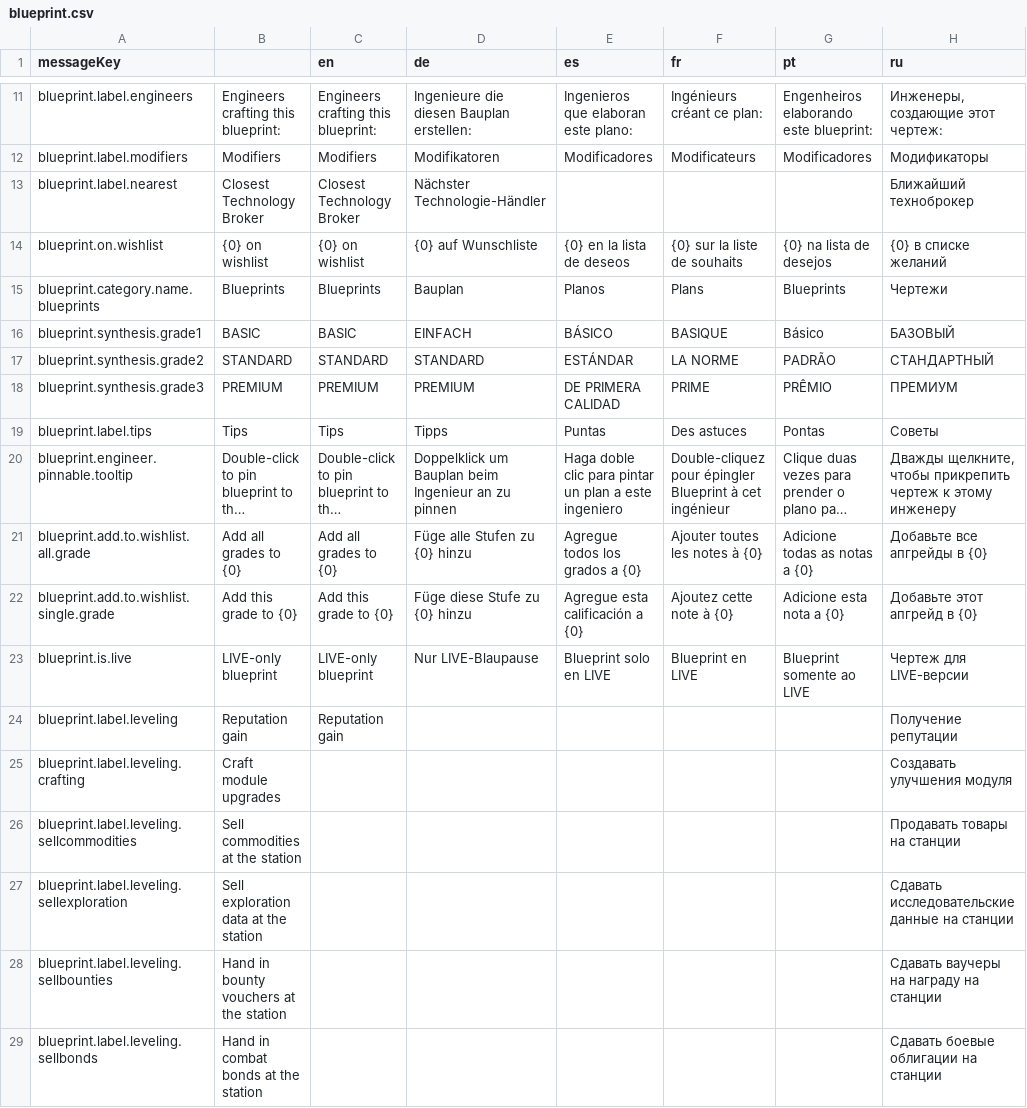
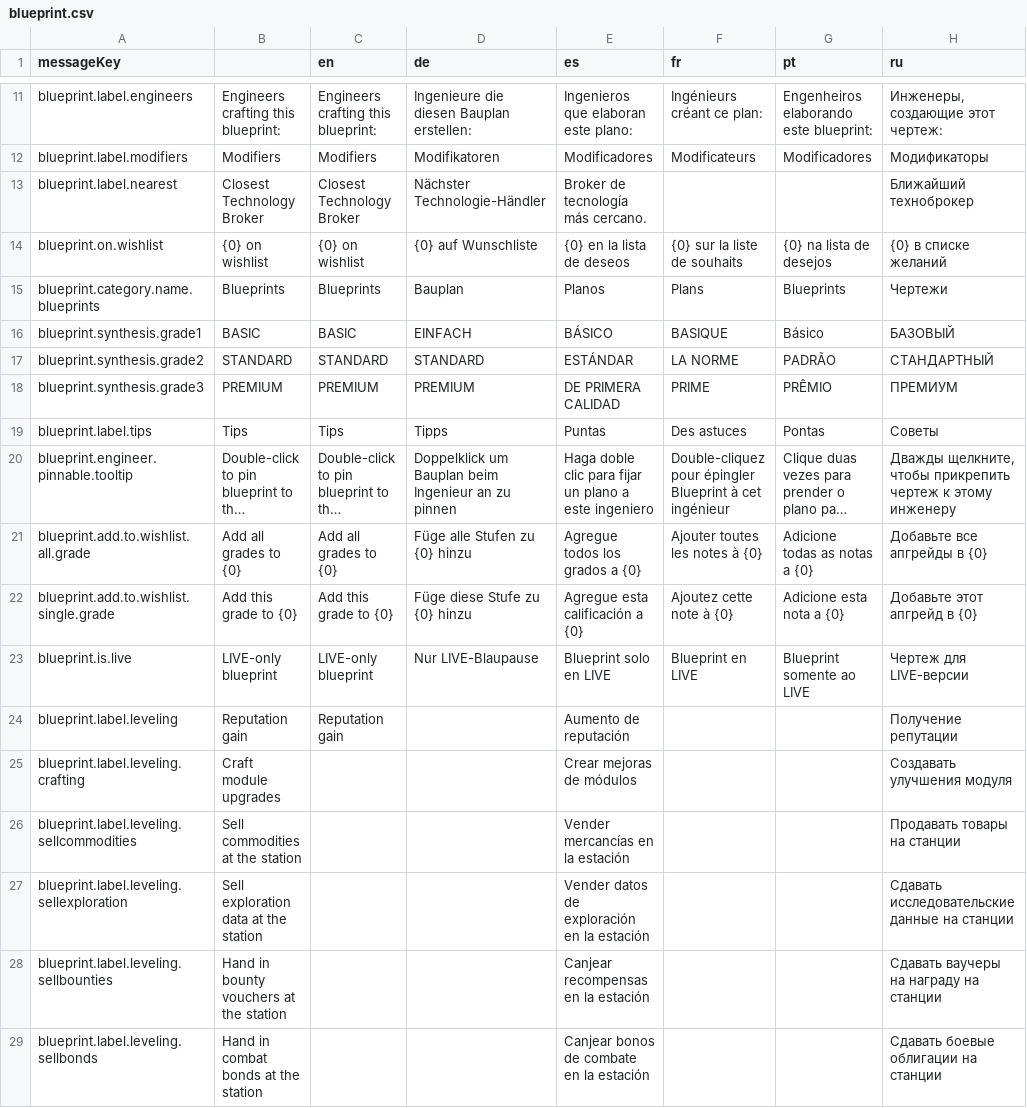
Before and after one commit to jixxed/ed-odyssey-materials-helper, a CSV file: application/src/main/resources/locale/blueprint.csv, drawn as a sheet; only a part is shown, gaps mark what is left out; long unchanged cells end in …; the diff names each change by its address in the sheet, - before the commit and + after, or states it on an @@ line.

```diff
--- a/application/src/main/resources/locale/blueprint.csv
+++ b/application/src/main/resources/locale/blueprint.csv
-E13 (es): (empty)
+E13 (es): Broker de tecnología más cercano.
-E20 (es): …clic para pintar un plan a este…
+E20 (es): …clic para fijar un plano a este…
-E24 (es): (empty)
+E24 (es): Aumento de reputación
-E25 (es): (empty)
+E25 (es): Crear mejoras de módulos
-E26 (es): (empty)
+E26 (es): Vender mercancías en la estación
-E27 (es): (empty)
+E27 (es): Vender datos de exploración en la estación
-E28 (es): (empty)
+E28 (es): Canjear recompensas en la estación
-E29 (es): (empty)
+E29 (es): Canjear bonos de combate en la estación
```
Also changed, not shown: application/src/main/resources/locale/blueprint/horizons/names.csv, application/src/main/resources/locale/blueprint/horizons/type.names.csv, 10 other files.
